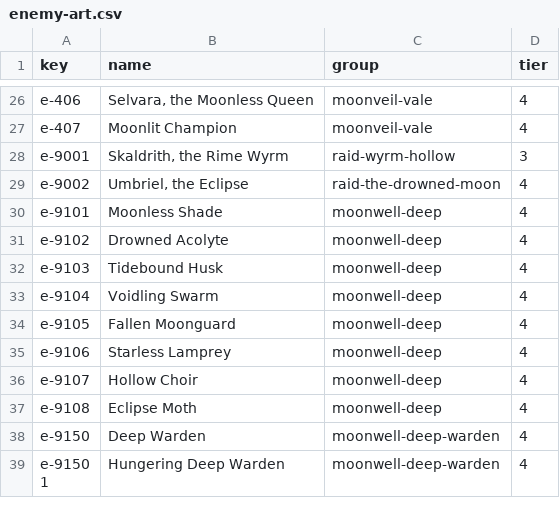
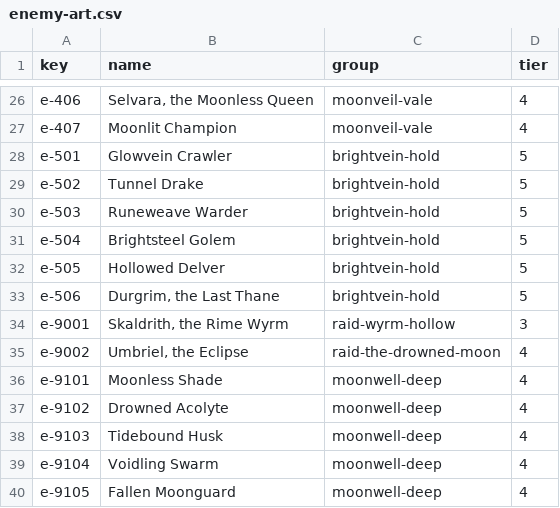
Before and after one commit to something-cabinet/mmo-idle-rpg, a CSV file: art-src/enemy-art.csv, drawn as a sheet; only a part is shown, gaps mark what is left out; the shorter side is filled out with more unchanged rows.

```diff
--- a/art-src/enemy-art.csv
+++ b/art-src/enemy-art.csv
@@ -27,2 +27,8 @@ e-406,"Selvara, the Moonless Queen",moonveil-vale,4
 e-407,Moonlit Champion,moonveil-vale,4
+e-501,Glowvein Crawler,brightvein-hold,5
+e-502,Tunnel Drake,brightvein-hold,5
+e-503,Runeweave Warder,brightvein-hold,5
+e-504,Brightsteel Golem,brightvein-hold,5
+e-505,Hollowed Delver,brightvein-hold,5
+e-506,"Durgrim, the Last Thane",brightvein-hold,5
 e-9001,"Skaldrith, the Rime Wyrm",raid-wyrm-hollow,3
```
Also changed, not shown: 10 other files.
